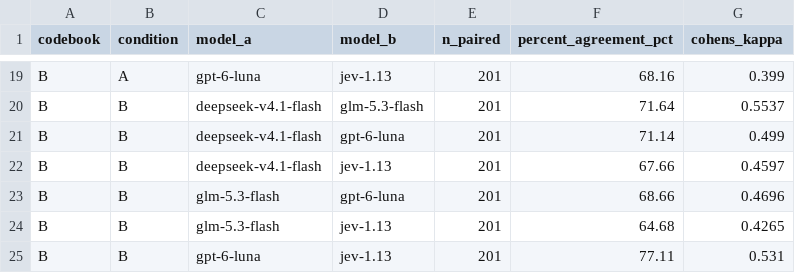
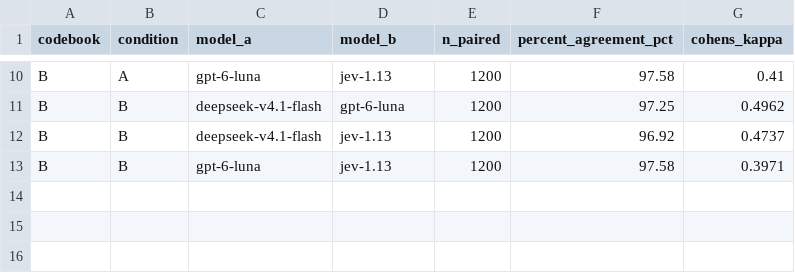
Before and after one commit to DanielMatterTUM/democragpt-experiments, a CSV file: results/analysis_overlap.csv, drawn as a sheet; only a part is shown, gaps mark what is left out; removed rows and columns are numbered as before the commit, all else as after; the diff covers the shown part only; the diff names each change by its address in the sheet, - before the commit and + after, or states it on an @@ line.

```diff
--- a/results/analysis_overlap.csv
+++ b/results/analysis_overlap.csv
-E10 (n_paired): 201
+E10 (n_paired): 1200
-F10 (percent_agreement_pct): 68.16
+F10 (percent_agreement_pct): 97.58
-G10 (cohens_kappa): 0.399
+G10 (cohens_kappa): 0.41
-row 20: B | B | deepseek-v4.1-flash | glm-5.3-flash | 201 | 71.64 | 0.5537
-E11:E12 (n_paired): 201
+E11:E12 (n_paired): 1200
-F11 (percent_agreement_pct): 71.14
+F11 (percent_agreement_pct): 97.25
-G11 (cohens_kappa): 0.499
+G11 (cohens_kappa): 0.4962
-F12 (percent_agreement_pct): 67.66
+F12 (percent_agreement_pct): 96.92
-G12 (cohens_kappa): 0.4597
+G12 (cohens_kappa): 0.4737
-row 23: B | B | glm-5.3-flash | gpt-6-luna | 201 | 68.66 | 0.4696
-row 24: B | B | glm-5.3-flash | jev-1.13 | 201 | 64.68 | 0.4265
-E13 (n_paired): 201
+E13 (n_paired): 1200
-F13 (percent_agreement_pct): 77.11
+F13 (percent_agreement_pct): 97.58
-G13 (cohens_kappa): 0.531
+G13 (cohens_kappa): 0.3971
```
Also changed, not shown: 9 removed rows and 24 edited cells elsewhere in this file, results/analysis_cost.csv, results/analysis_prevalence.csv, 23 other files.
